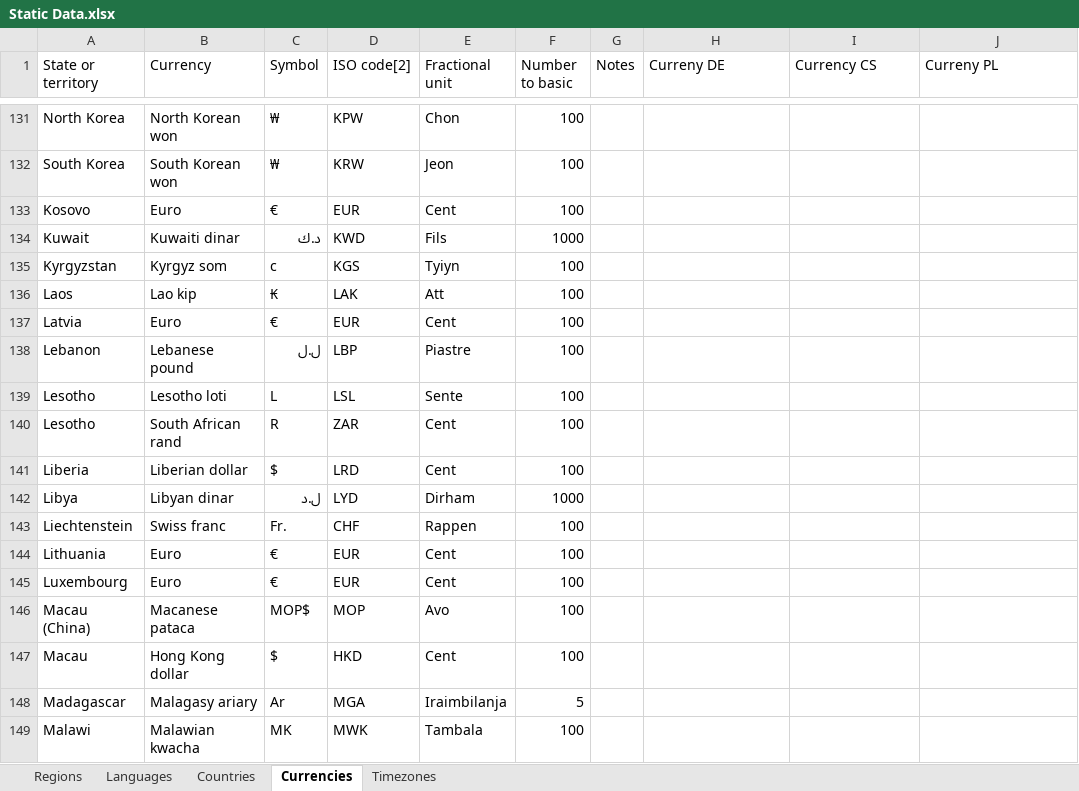
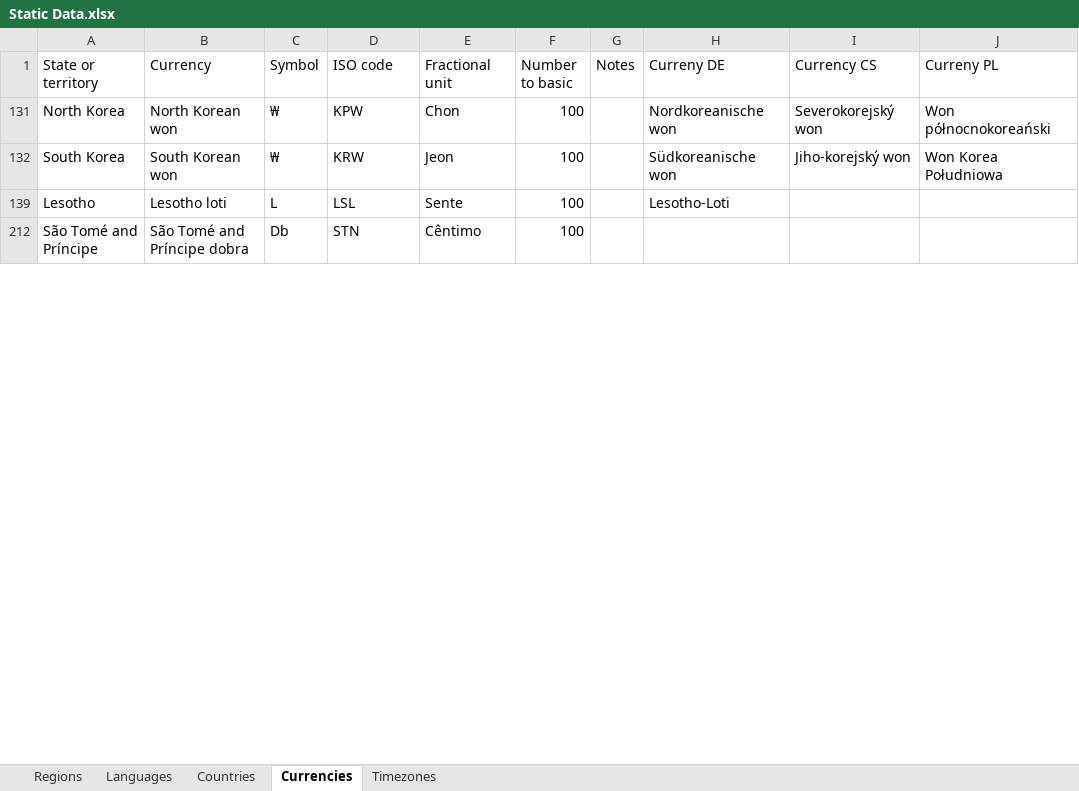
Before and after one commit to mooxphp/moox, an Excel workbook: tallui-data/Static Data.xlsx, sheet Currencies, drawn as a sheet; only a part is shown, gaps mark what is left out; the shorter side is filled out with more unchanged rows; values as stored, in another font and other column widths than the file's, no borders; table styles not drawn; the diff covers the shown part only; the diff names each change by its address in the sheet, - before the commit and + after, or states it on an @@ line.

Commit message:
W-I-P_translation-currencies

```diff
--- a/tallui-data/Static Data.xlsx (sheet Currencies)
+++ b/tallui-data/Static Data.xlsx (sheet Currencies)
-D1: ISO code[2]
+D1: ISO code
-H131 (Curreny DE): (empty)
+H131 (Curreny DE): Nordkoreanische won
-I131 (Currency CS): (empty)
+I131 (Currency CS): Severokorejský won
-J131 (Curreny PL): (empty)
+J131 (Curreny PL): Won północnokoreański
-H132 (Curreny DE): (empty)
+H132 (Curreny DE): Südkoreanische won
-I132 (Currency CS): (empty)
+I132 (Currency CS): Jiho-korejský won
-J132 (Curreny PL): (empty)
+J132 (Curreny PL): Won Korea Południowa
-row 133: Kosovo | Euro | € | EUR | Cent | 100
-row 134: Kuwait | Kuwaiti dinar | د.ك | KWD | Fils | 1000
-row 135: Kyrgyzstan | Kyrgyz som | с | KGS | Tyiyn | 100
-row 136: Laos | Lao kip | ₭ | LAK | Att | 100
-row 137: Latvia | Euro | € | EUR | Cent | 100
-row 138: Lebanon | Lebanese pound | ل.ل | LBP | Piastre | 100
-H139 (Curreny DE): (empty)
+H139 (Curreny DE): Lesotho-Loti
-row 140: Lesotho | South African rand | R | ZAR | Cent | 100
-row 141: Liberia | Liberian dollar | $ | LRD | Cent | 100
-row 142: Libya | Libyan dinar | ل.د | LYD | Dirham | 1000
-row 143: Liechtenstein | Swiss franc | Fr. | CHF | Rappen | 100
-row 144: Lithuania | Euro | € | EUR | Cent | 100
-row 145: Luxembourg | Euro | € | EUR | Cent | 100
-row 146: Macau (China) | Macanese pataca | MOP$ | MOP | Avo | 100
-row 147: Macau | Hong Kong dollar | $ | HKD | Cent | 100
-row 148: Madagascar | Malagasy ariary | Ar | MGA | Iraimbilanja | 5
-row 149: Malawi | Malawian kwacha | MK | MWK | Tambala | 100
```
Also changed, not shown: 239 removed rows, 3 hidden or unhidden rows and 4 edited cells elsewhere in this sheet, hidden cells.
